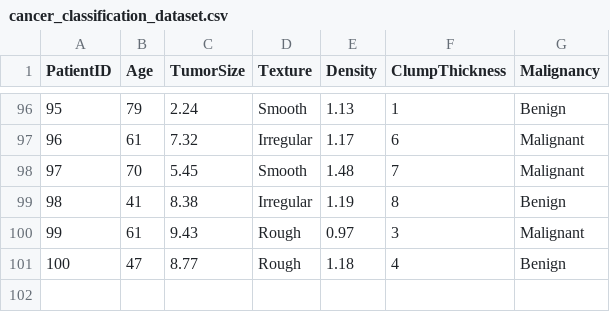
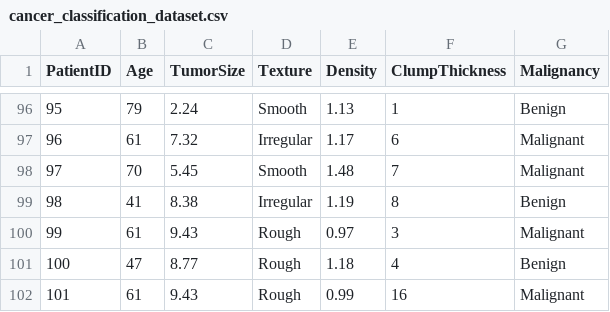
Before and after one commit to swetha-mca23/PowerBI, a CSV file: cancer_classification_dataset.csv, drawn as a sheet; only a part is shown, gaps mark what is left out; the diff names each change by its address in the sheet, - before the commit and + after, or states it on an @@ line.

Commit message:
Update cancer_classification_dataset.csv

```diff
--- a/cancer_classification_dataset.csv
+++ b/cancer_classification_dataset.csv
+row 102: 101 | 61 | 9.43 | Rough | 0.99 | 16 | Malignant
```
